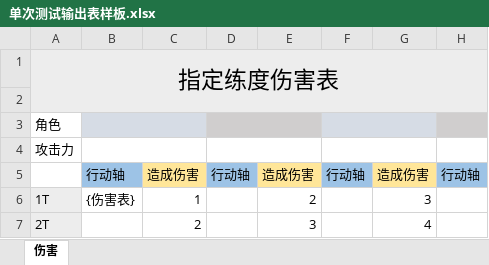
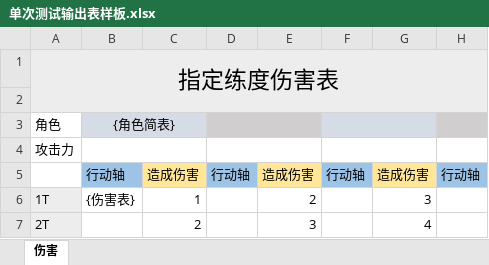
Before and after one commit to RShock/fumaSim, an Excel workbook: src/main/resources/单次测试输出表样板.xlsx, sheet 伤害, drawn as a sheet; only a part is shown; values as stored, in another font and other column widths than the file's, no borders; charts and pictures and conditional formats not drawn; the diff names each change by its address in the sheet, - before the commit and + after, or states it on an @@ line.

```diff
--- a/src/main/resources/单次测试输出表样板.xlsx (sheet 伤害)
+++ b/src/main/resources/单次测试输出表样板.xlsx (sheet 伤害)
-B3: (empty)
+B3: {角色简表}
```
Also changed, not shown: charts or pictures, 3 other files.
